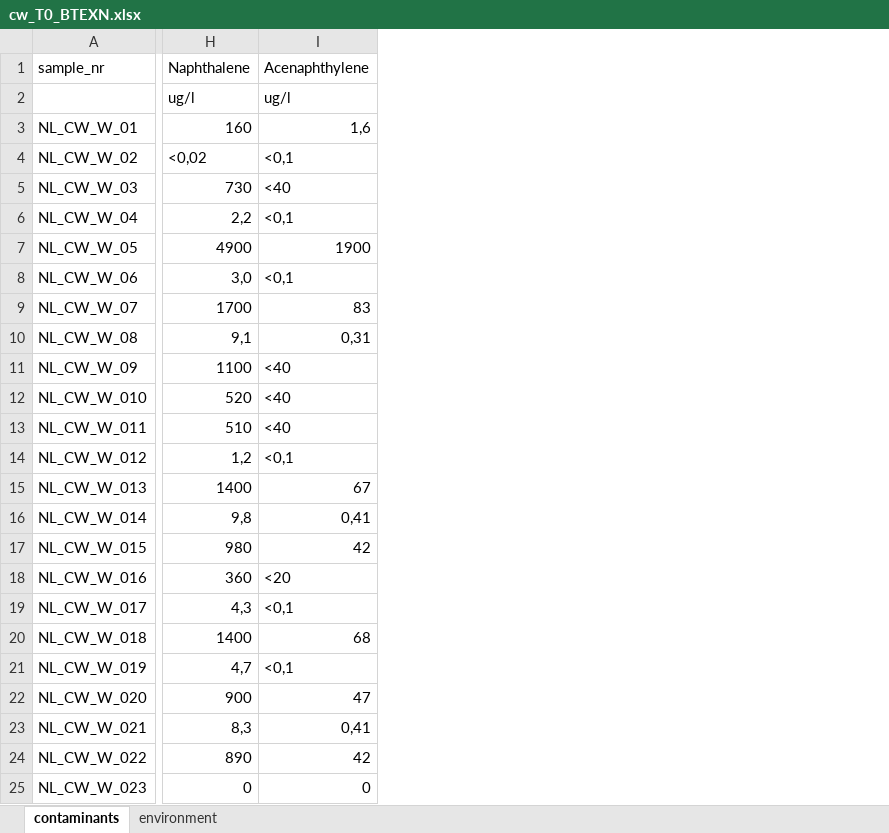
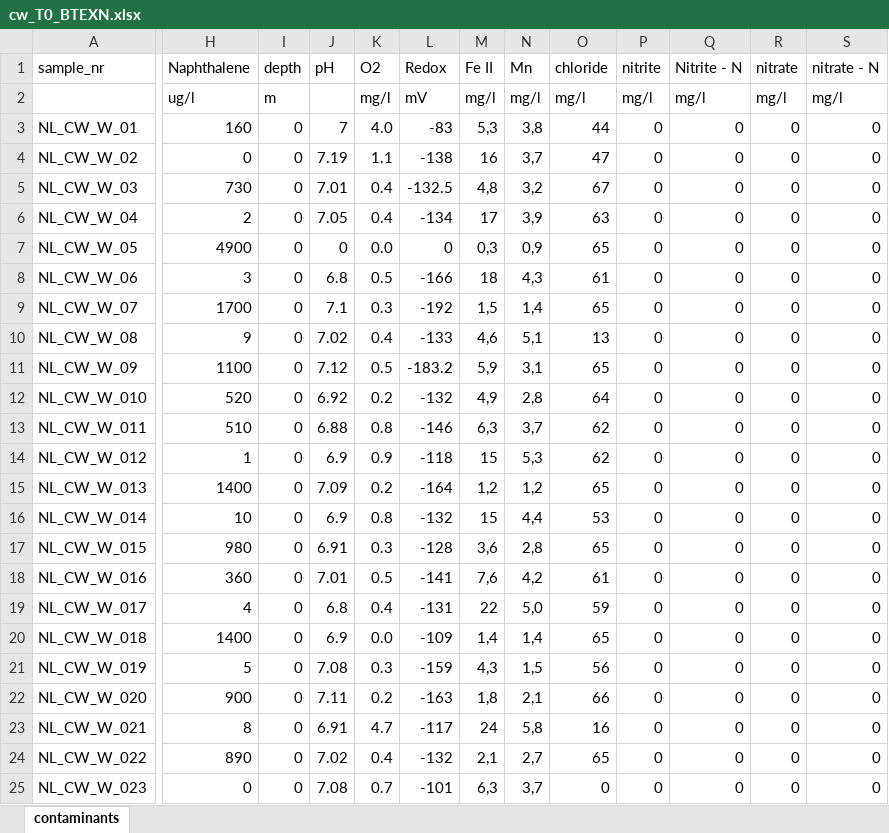
Before and after one commit to MiBiPreT-FieldSites/constructed-wetland, an Excel workbook: scripts/analysis/cw_T0_BTEXN.xlsx, sheet contaminants, drawn as a sheet; only a part is shown, gaps mark what is left out; values as stored, in another font and other column widths than the file's, no cell formats; removed rows and columns are numbered as before the commit, all else as after; the diff covers the shown part only; the diff names each change by its address in the sheet, - before the commit and + after, or states it on an @@ line.

```diff
--- a/scripts/analysis/cw_T0_BTEXN.xlsx (sheet contaminants)
+++ b/scripts/analysis/cw_T0_BTEXN.xlsx (sheet contaminants)
-sheet tab: environment
-column I (Acenaphthylene), rows 2-25: ug/l | 1,6 | <0,1 | <40 | <0,1 | 1900 | <0,1 | 83 | 0,31 | <40 | <40 | <40 | <0,1 | 67 | 0,41 | 42 | <20 | <0,1 | 68 | <0,1 | 47 | 0,41 | 42 | 0
+column I (depth), rows 2-25: m | 0 | 0 | 0 | 0 | 0 | 0 | 0 | 0 | 0 | 0 | 0 | 0 | 0 | 0 | 0 | 0 | 0 | 0 | 0 | 0 | 0 | 0 | 0
+column J (pH), rows 3-25: 7 | 7.19 | 7.01 | 7.05 | 0 | 6.8 | 7.1 | 7.02 | 7.12 | 6.92 | 6.88 | 6.9 | 7.09 | 6.9 | 6.91 | 7.01 | 6.8 | 6.9 | 7.08 | 7.11 | 6.91 | 7.02 | 7.08
+column K (O2), rows 2-25: mg/l | 4.0 | 1.1 | 0.4 | 0.4 | 0.0 | 0.5 | 0.3 | 0.4 | 0.5 | 0.2 | 0.8 | 0.9 | 0.2 | 0.8 | 0.3 | 0.5 | 0.4 | 0.0 | 0.3 | 0.2 | 4.7 | 0.4 | 0.7
+column L (Redox), rows 2-25: mV | -83 | -138 | -132.5 | -134 | 0 | -166 | -192 | -133 | -183.2 | -132 | -146 | -118 | -164 | -132 | -128 | -141 | -131 | -109 | -159 | -163 | -117 | -132 | -101
+column M (Fe II), rows 2-25: mg/l | 5,3 | 16 | 4,8 | 17 | 0,3 | 18 | 1,5 | 4,6 | 5,9 | 4,9 | 6,3 | 15 | 1,2 | 15 | 3,6 | 7,6 | 22 | 1,4 | 4,3 | 1,8 | 24 | 2,1 | 6,3
+column N (Mn), rows 2-25: mg/l | 3,8 | 3,7 | 3,2 | 3,9 | 0,9 | 4,3 | 1,4 | 5,1 | 3,1 | 2,8 | 3,7 | 5,3 | 1,2 | 4,4 | 2,8 | 4,2 | 5,0 | 1,4 | 1,5 | 2,1 | 5,8 | 2,7 | 3,7
+column O (chloride), rows 2-25: mg/l | 44 | 47 | 67 | 63 | 65 | 61 | 65 | 13 | 65 | 64 | 62 | 62 | 65 | 53 | 65 | 61 | 59 | 65 | 56 | 66 | 16 | 65 | 0
+column P (nitrite), rows 2-25: mg/l | 0 | 0 | 0 | 0 | 0 | 0 | 0 | 0 | 0 | 0 | 0 | 0 | 0 | 0 | 0 | 0 | 0 | 0 | 0 | 0 | 0 | 0 | 0
+column Q (Nitrite - N), rows 2-25: mg/l | 0 | 0 | 0 | 0 | 0 | 0 | 0 | 0 | 0 | 0 | 0 | 0 | 0 | 0 | 0 | 0 | 0 | 0 | 0 | 0 | 0 | 0 | 0
+column R (nitrate), rows 2-25: mg/l | 0 | 0 | 0 | 0 | 0 | 0 | 0 | 0 | 0 | 0 | 0 | 0 | 0 | 0 | 0 | 0 | 0 | 0 | 0 | 0 | 0 | 0 | 0
+column S (nitrate - N), rows 2-25: mg/l | 0 | 0 | 0 | 0 | 0 | 0 | 0 | 0 | 0 | 0 | 0 | 0 | 0 | 0 | 0 | 0 | 0 | 0 | 0 | 0 | 0 | 0 | 0
-H4 (Naphthalene): <0,02
+H4 (Naphthalene): 0
-H6 (Naphthalene): 2,2
+H6 (Naphthalene): 2
-H8 (Naphthalene): 3,0
+H8 (Naphthalene): 3
-H10 (Naphthalene): 9,1
+H10 (Naphthalene): 9
-H14 (Naphthalene): 1,2
+H14 (Naphthalene): 1
-H16 (Naphthalene): 9,8
+H16 (Naphthalene): 10
-H19 (Naphthalene): 4,3
+H19 (Naphthalene): 4
-H21 (Naphthalene): 4,7
+H21 (Naphthalene): 5
-H23 (Naphthalene): 8,3
+H23 (Naphthalene): 8
```
Also changed, not shown: 1 added column and 1 edited cell elsewhere in this sheet, cell formats, data/cleaned/cleaned_data_for_nascreening_analysis/alraune_template/cw_T0_BTEXN.xlsx, data/preprocessed/data_standardization_for_nascreening_analysis/alraune_template/cw_T0_standardize_nascreening_alraune_template - Copy.xlsx, 8 other files.
